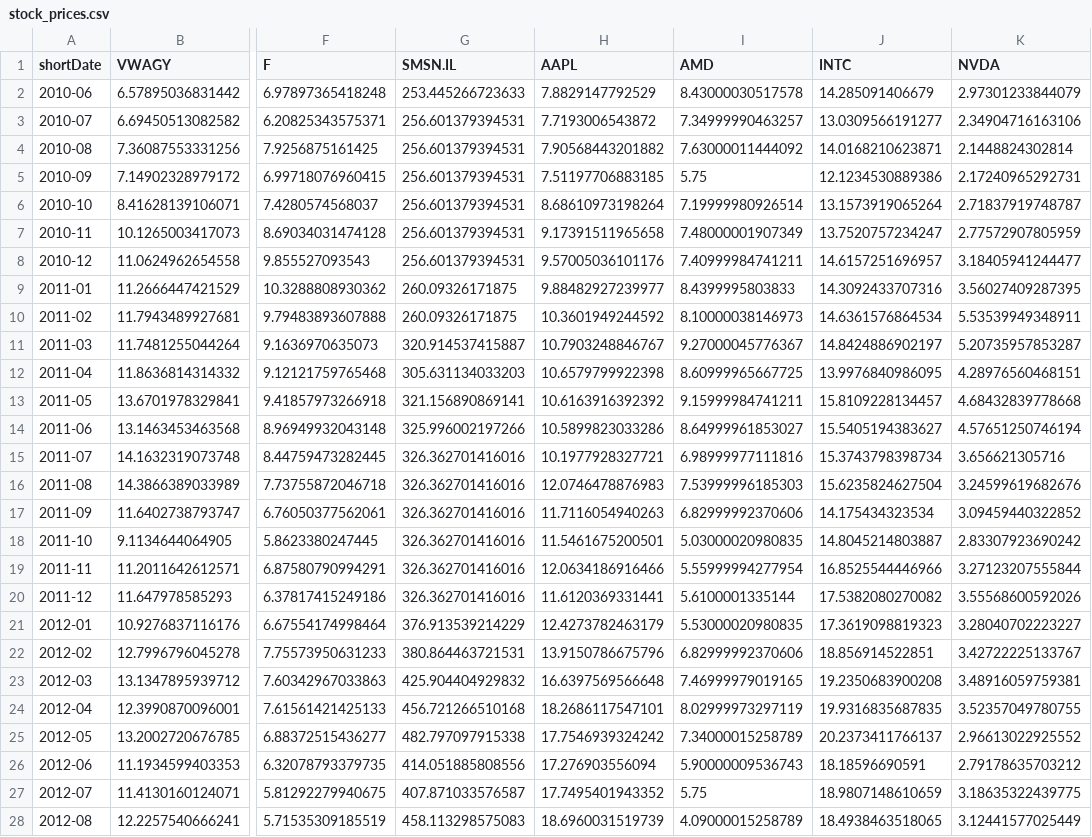
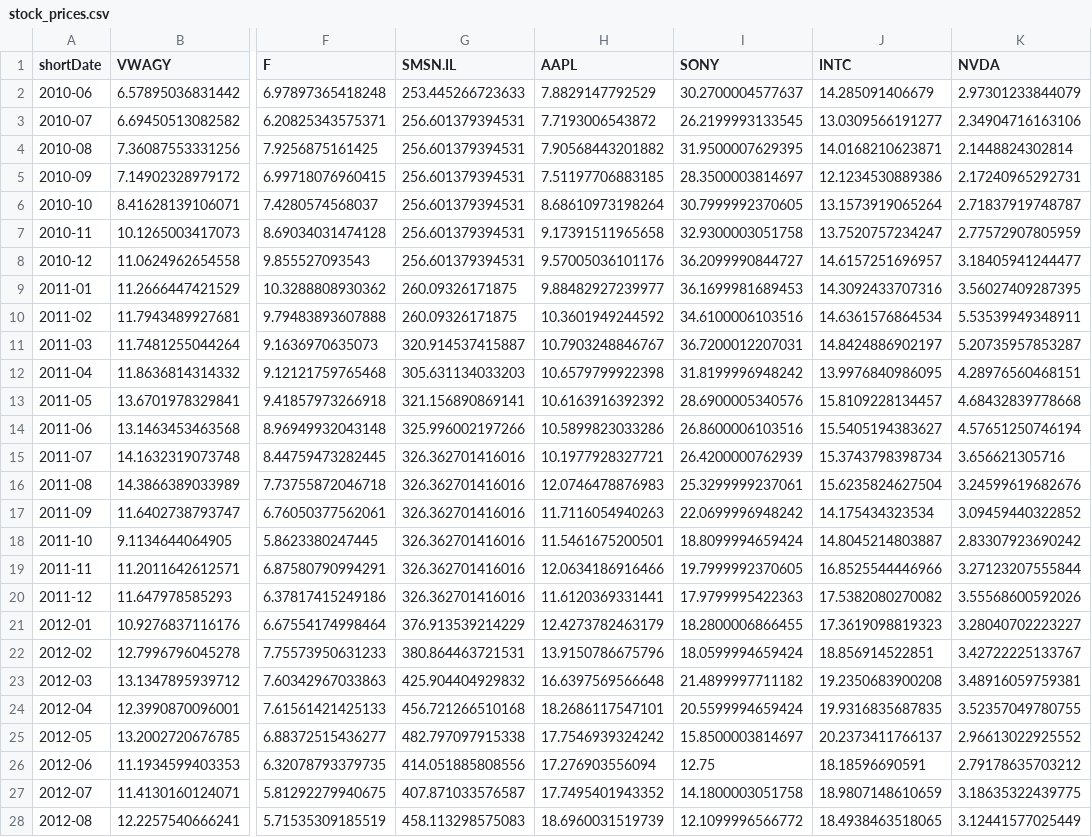
Before and after one commit to michalwilk123/genetic-algorithm-stock-prediction, a CSV file: data/stock_prices.csv, drawn as a sheet; only a part is shown, gaps mark what is left out; the diff covers the shown part only; the diff names each change by its address in the sheet, - before the commit and + after, or states it on an @@ line.

```diff
--- a/data/stock_prices.csv
+++ b/data/stock_prices.csv
-I1: AMD
+I1: SONY
-I2 (SONY): 8.43000030517578
+I2 (SONY): 30.2700004577637
-I3 (SONY): 7.34999990463257
+I3 (SONY): 26.2199993133545
-I4 (SONY): 7.63000011444092
+I4 (SONY): 31.9500007629395
-I5 (SONY): 5.75
+I5 (SONY): 28.3500003814697
-I6 (SONY): 7.19999980926514
+I6 (SONY): 30.7999992370605
-I7 (SONY): 7.48000001907349
+I7 (SONY): 32.9300003051758
-I8 (SONY): 7.40999984741211
+I8 (SONY): 36.2099990844727
-I9 (SONY): 8.4399995803833
+I9 (SONY): 36.1699981689453
-I10 (SONY): 8.10000038146973
+I10 (SONY): 34.6100006103516
-I11 (SONY): 9.27000045776367
+I11 (SONY): 36.7200012207031
-I12 (SONY): 8.60999965667725
+I12 (SONY): 31.8199996948242
-I13 (SONY): 9.15999984741211
+I13 (SONY): 28.6900005340576
-I14 (SONY): 8.64999961853027
+I14 (SONY): 26.8600006103516
-I15 (SONY): 6.98999977111816
+I15 (SONY): 26.4200000762939
-I16 (SONY): 7.53999996185303
+I16 (SONY): 25.3299999237061
-I17 (SONY): 6.82999992370606
+I17 (SONY): 22.0699996948242
-I18 (SONY): 5.03000020980835
+I18 (SONY): 18.8099994659424
-I19 (SONY): 5.55999994277954
+I19 (SONY): 19.7999992370605
-I20 (SONY): 5.6100001335144
+I20 (SONY): 17.9799995422363
-I21 (SONY): 5.53000020980835
+I21 (SONY): 18.2800006866455
-I22 (SONY): 6.82999992370606
+I22 (SONY): 18.0599994659424
-I23 (SONY): 7.46999979019165
+I23 (SONY): 21.4899997711182
-I24 (SONY): 8.02999973297119
+I24 (SONY): 20.5599994659424
-I25 (SONY): 7.34000015258789
+I25 (SONY): 15.8500003814697
-I26 (SONY): 5.90000009536743
+I26 (SONY): 12.75
-I27 (SONY): 5.75
+I27 (SONY): 14.1800003051758
-I28 (SONY): 4.09000015258789
+I28 (SONY): 12.1099996566772
```
Also changed, not shown: 129 edited cells elsewhere in this file, data/stock_trends.csv, data/trends.csv, 11 other files.
